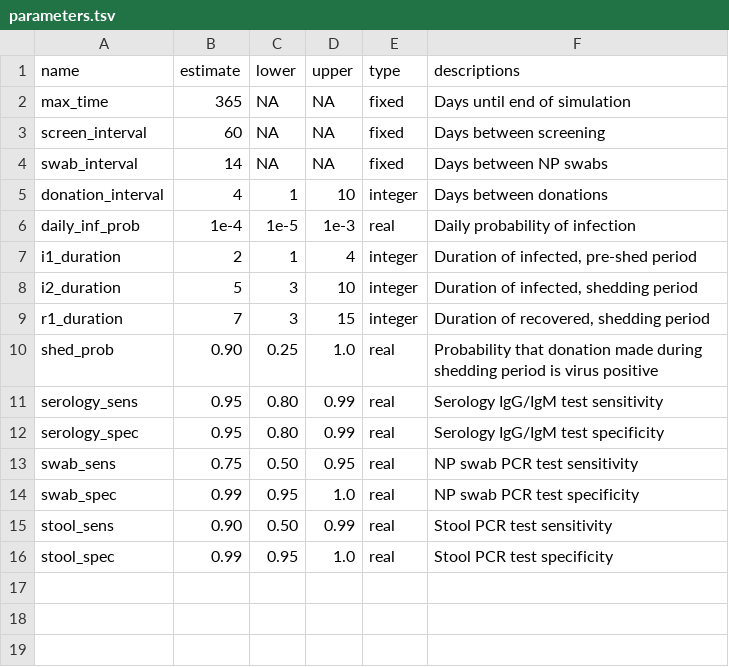
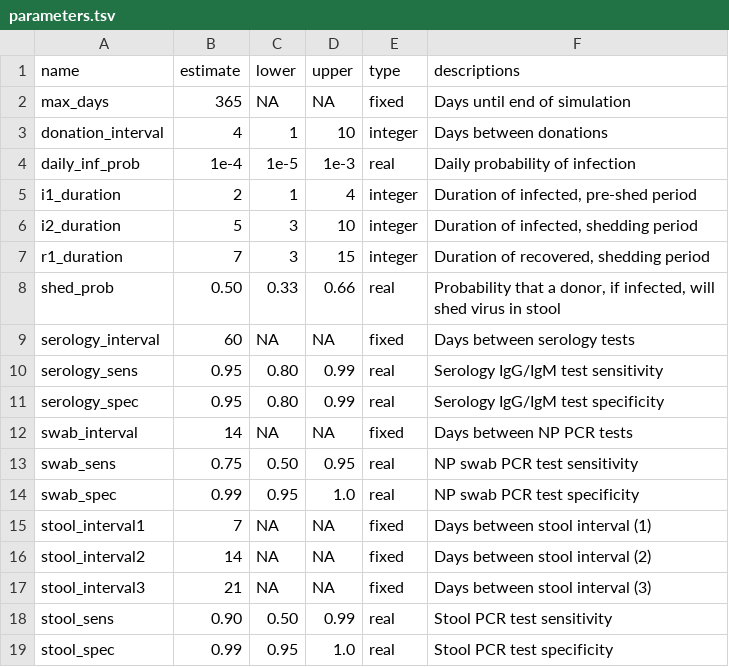
Before and after one commit to openbiome/sars-screen-strategy, a TSV file: parameters.tsv, drawn as a sheet.

Commit message:
Major update
- Strategies are now enforced in analyze-*.R, rather than in run-*.R,
which means that the same simulations are being used for all the testing
suites
- Now some donors are shedders and some are not
- Testing suites are more diverse, now including multiple timescales for
stool testing

```diff
--- a/parameters.tsv
+++ b/parameters.tsv
@@ -1,5 +1,3 @@
 name	estimate	lower	upper	type	descriptions
-max_time	365	NA	NA	fixed	Days until end of simulation
-screen_interval	60	NA	NA	fixed	Days between screening
-swab_interval	14	NA	NA	fixed	Days between NP swabs
+max_days	365	NA	NA	fixed	Days until end of simulation
 donation_interval	4	1	10	integer	Days between donations
@@ -9,7 +7,12 @@ i2_duration	5	3	10	integer	Duration of infected, shedding period
 r1_duration	7	3	15	integer	Duration of recovered, shedding period
-shed_prob	0.90	0.25	1.0	real	Probability that donation made during shedding period is virus positive
+shed_prob	0.50	0.33	0.66	real	Probability that a donor, if infected, will shed virus in stool
+serology_interval	60	NA	NA	fixed	Days between serology tests
 serology_sens	0.95	0.80	0.99	real	Serology IgG/IgM test sensitivity
 serology_spec	0.95	0.80	0.99	real	Serology IgG/IgM test specificity
+swab_interval	14	NA	NA	fixed	Days between NP PCR tests
 swab_sens	0.75	0.50	0.95	real	NP swab PCR test sensitivity
 swab_spec	0.99	0.95	1.0	real	NP swab PCR test specificity
+stool_interval1	7	NA	NA	fixed	Days between stool interval (1)
+stool_interval2	14	NA	NA	fixed	Days between stool interval (2)
+stool_interval3	21	NA	NA	fixed	Days between stool interval (3)
 stool_sens	0.90	0.50	0.99	real	Stool PCR test sensitivity
```
Also changed, not shown: 9 other files.
